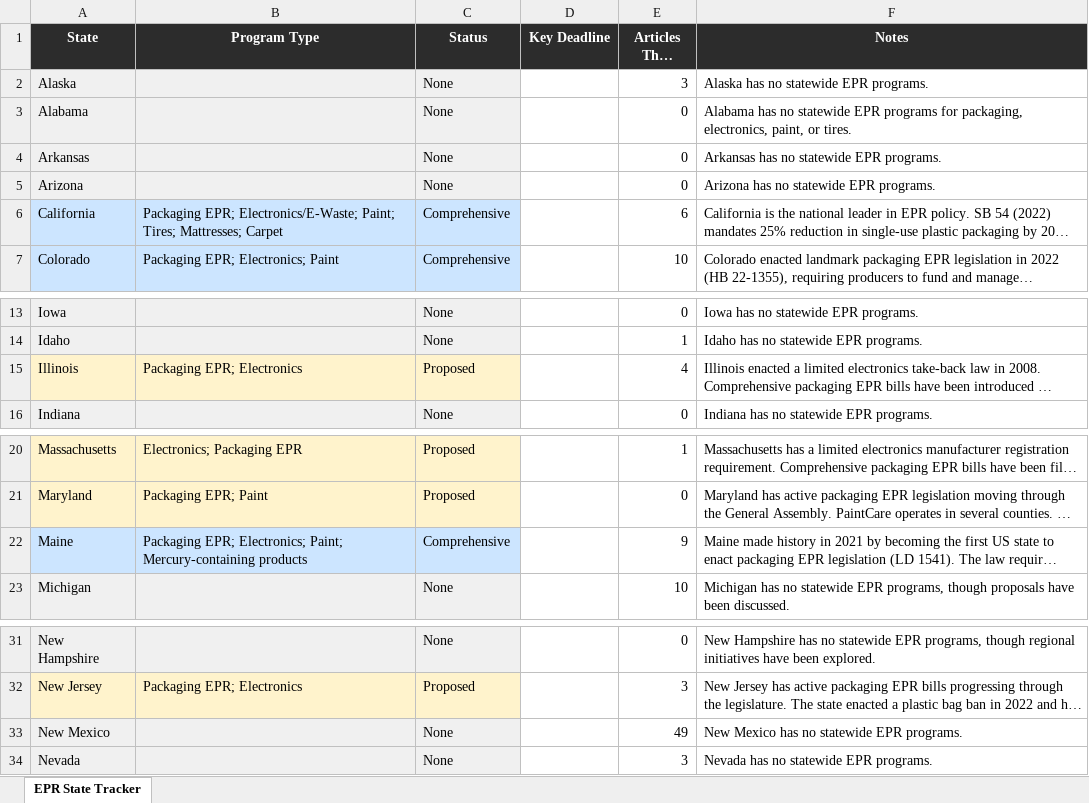
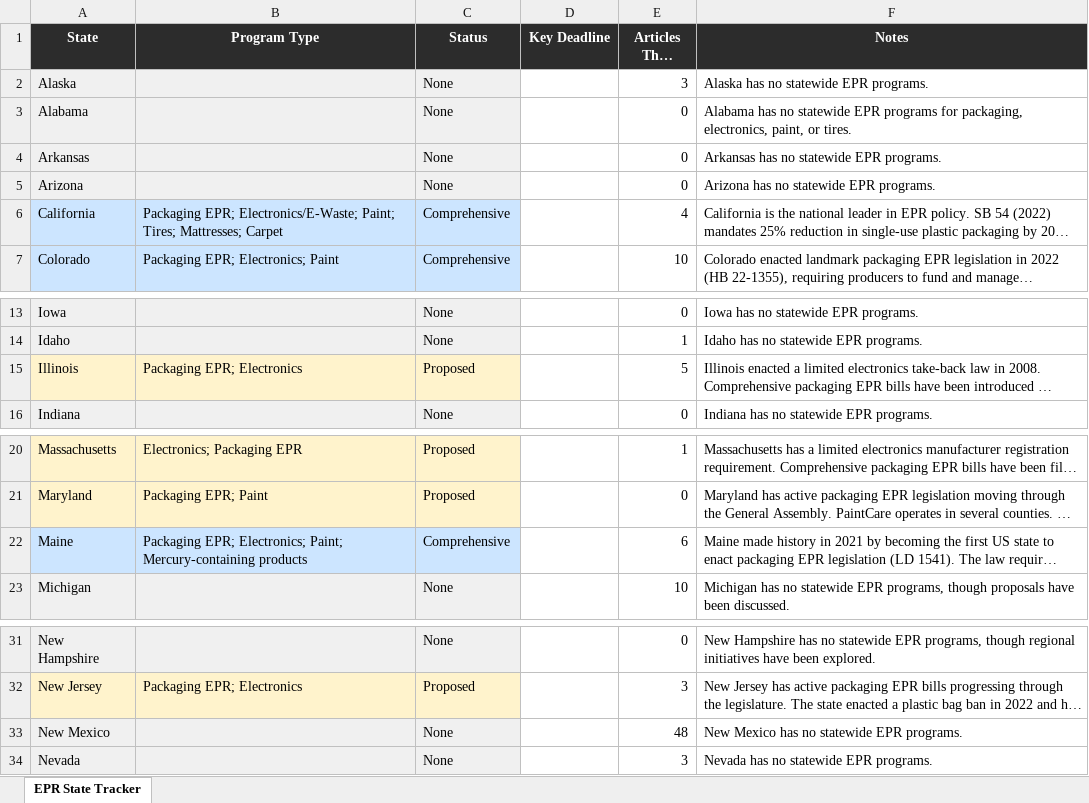
Before and after one commit to Ryan-Jenkinson/compliance-maps, an Excel workbook: epr-tracker.xlsx, sheet EPR State Tracker, drawn as a sheet; only a part is shown, gaps mark what is left out; long unchanged cells end in …; values as stored, in another font and other column widths than the file's, no borders; the diff names each change by its address in the sheet, - before the commit and + after, or states it on an @@ line.

Commit message:
Update state maps 2026-03-27

```diff
--- a/epr-tracker.xlsx (sheet EPR State Tracker)
+++ b/epr-tracker.xlsx (sheet EPR State Tracker)
-E6 (Articles This Week): 6
+E6 (Articles This Week): 4
-E15 (Articles This Week): 4
+E15 (Articles This Week): 5
-E22 (Articles This Week): 9
+E22 (Articles This Week): 6
-E33 (Articles This Week): 49
+E33 (Articles This Week): 48
```
Also changed, not shown: pfas-tracker.xlsx, reach-tracker.xlsx, 3 other files.
